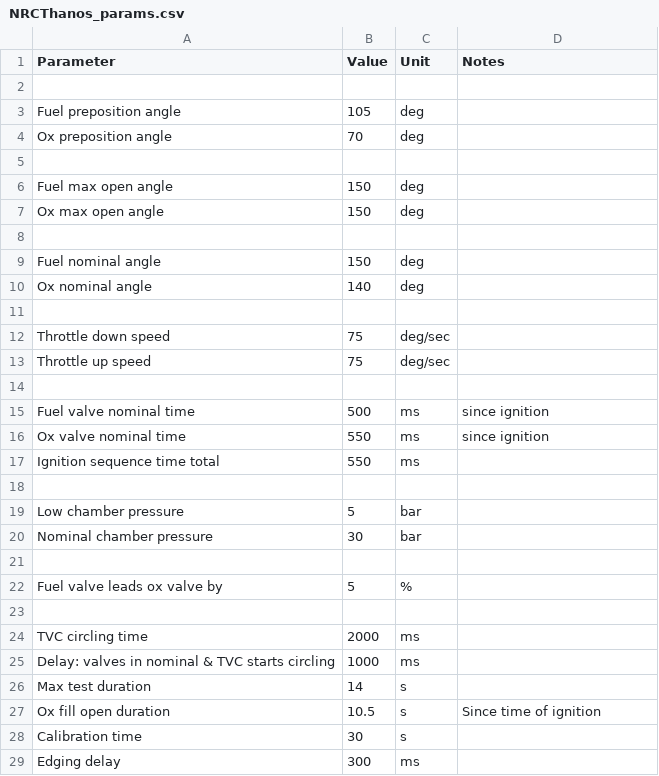
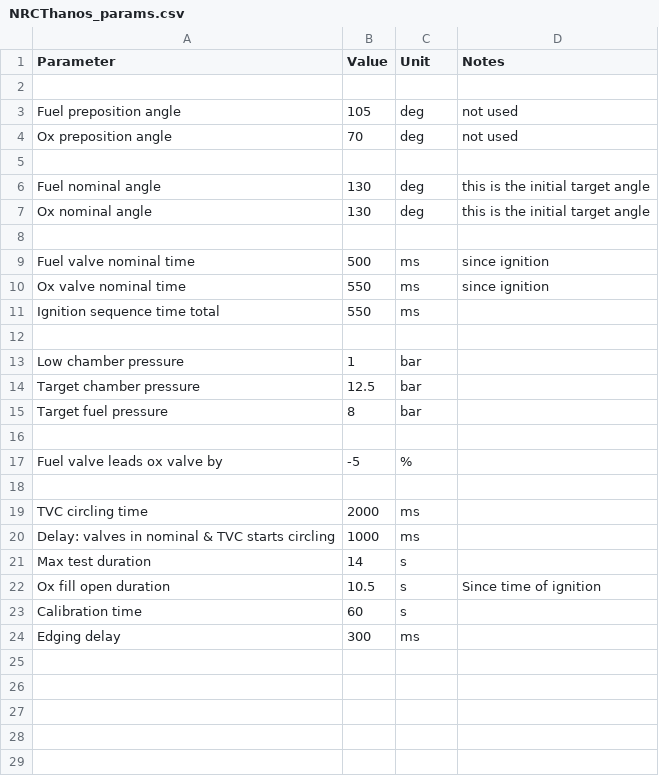
Before and after one commit to icl-rocketry/Ricardo-Chad, a CSV file: ThanosControllerFirmware/NRCThanos_params.csv, drawn as a sheet.

```diff
--- a/ThanosControllerFirmware/NRCThanos_params.csv
+++ b/ThanosControllerFirmware/NRCThanos_params.csv
@@ -2,13 +2,7 @@ Parameter,                                      Value,  Unit,       Notes
 
-Fuel preposition angle,                         105,    deg,
-Ox preposition angle,                           70,     deg,
+Fuel preposition angle,                         105,    deg,        not used
+Ox preposition angle,                           70,     deg,        not used
 
-Fuel max open angle,                            150,    deg,
-Ox max open angle,                              150,    deg,
-
-Fuel nominal angle,                             150,    deg,
-Ox nominal angle,                               140,    deg,
-
-Throttle down speed,                            75,     deg/sec,
-Throttle up speed,                              75,     deg/sec,
+Fuel nominal angle,                             130,    deg,        this is the initial target angle
+Ox nominal angle,                               130,    deg,        this is the initial target angle
 
@@ -18,6 +12,7 @@ Ignition sequence time total,                   550,    ms,
 
-Low chamber pressure,                           5,      bar,
-Nominal chamber pressure,                       30,     bar,
+Low chamber pressure,                           1,      bar,
+Target chamber pressure,                        12.5,   bar,
+Target fuel pressure,                           8,      bar,
 
-Fuel valve leads ox valve by,                   5,      %,
+Fuel valve leads ox valve by,                   -5,      %,
 
@@ -27,3 +22,3 @@ Max test duration,                              14,     s,
 Ox fill open duration,                          10.5,   s,          Since time of ignition
-Calibration time,                               30,     s,
+Calibration time,                               60,     s,
 Edging delay,                                   300,    ms,
```
Also changed, not shown: 5 other files.
